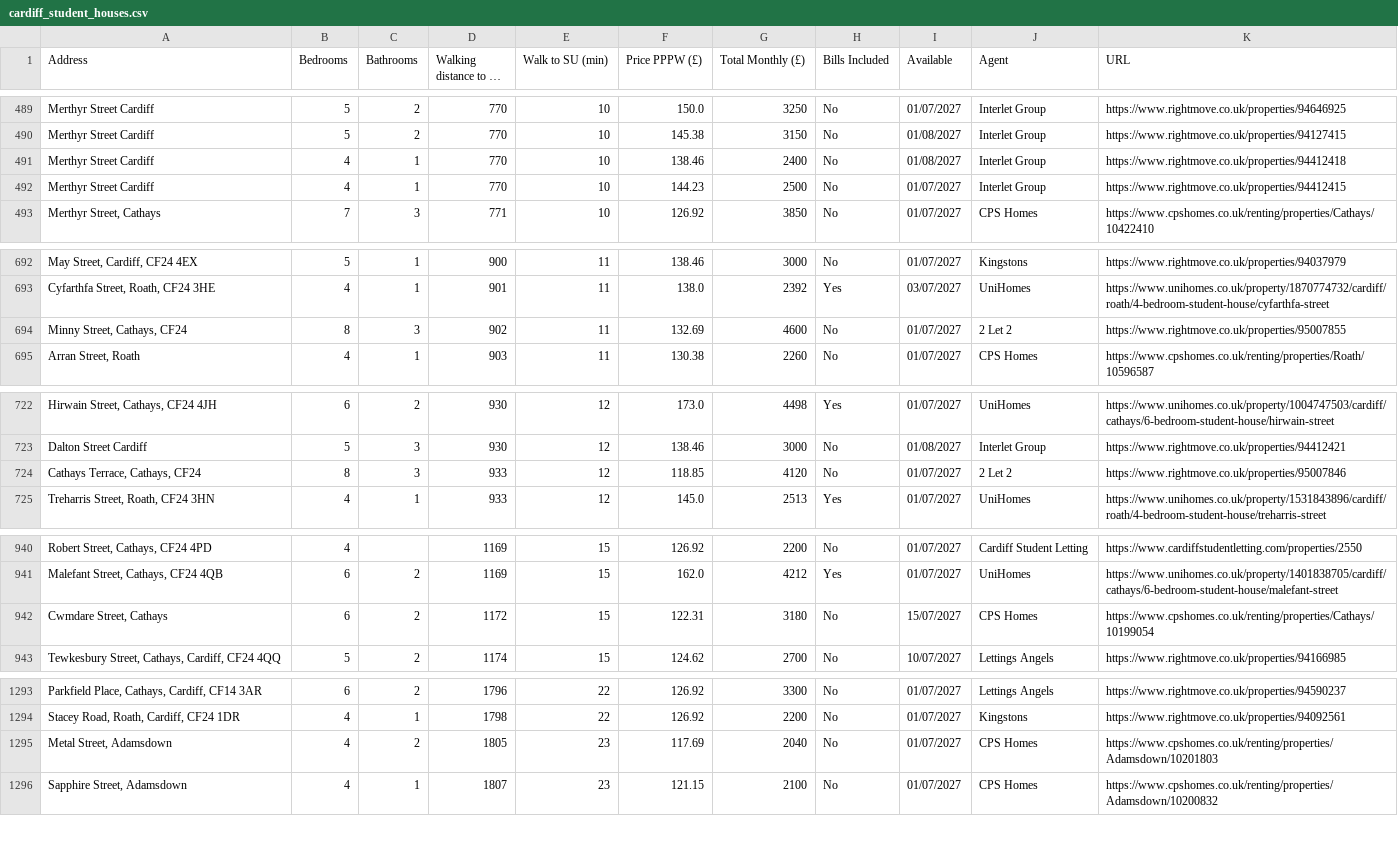
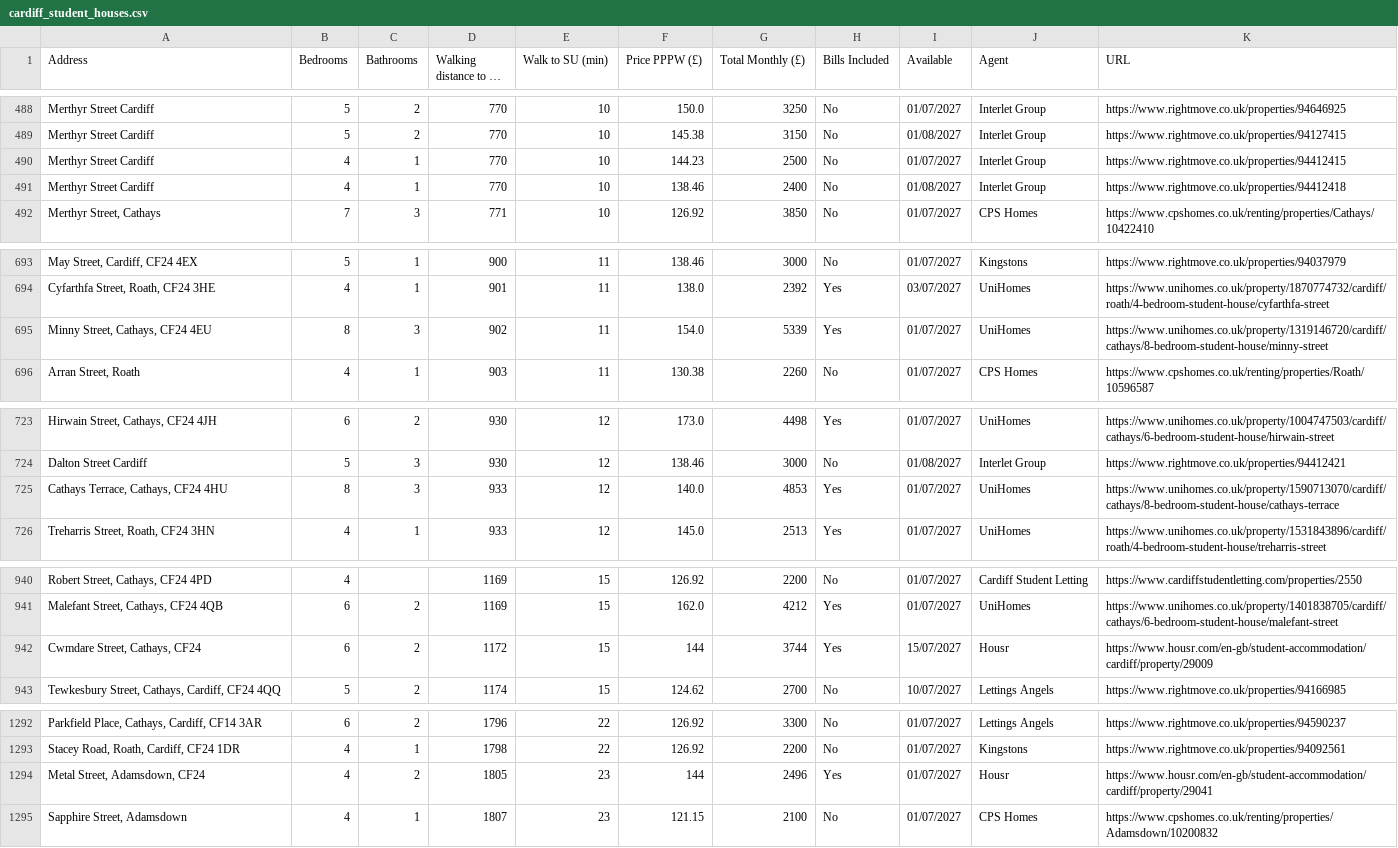
Before and after one commit to 3aks/3aks.github.io, a CSV file: housing/cardiff_student_houses.csv, drawn as a sheet; only a part is shown, gaps mark what is left out; long unchanged cells end in …; addresses are those after the commit; the diff covers the shown part only; the diff names each change by its address in the sheet, - before the commit and + after, or states it on an @@ line.

```diff
--- a/housing/cardiff_student_houses.csv
+++ b/housing/cardiff_student_houses.csv
@@ row 492 moved to row 490: Merthyr Street Cardiff @@
-A695 (Address): Minny Street, Cathays, CF24
+A695 (Address): Minny Street, Cathays, CF24 4EU
-F695 (Price PPPW (£)): 132.69
+F695 (Price PPPW (£)): 154.0
-G695 (Total Monthly (£)): 4600
+G695 (Total Monthly (£)): 5339
-H695 (Bills Included): No
+H695 (Bills Included): Yes
-J695 (Agent): 2 Let 2
+J695 (Agent): UniHomes
-K695 (URL): https://www.rightmove.co.uk/properties/95007855
+K695 (URL): https://www.unihomes.co.uk/property/1319146720/cardiff/cathays/8-bedroom-student-house/minny-street
-A725 (Address): Cathays Terrace, Cathays, CF24
+A725 (Address): Cathays Terrace, Cathays, CF24 4HU
-F725 (Price PPPW (£)): 118.85
+F725 (Price PPPW (£)): 140.0
-G725 (Total Monthly (£)): 4120
+G725 (Total Monthly (£)): 4853
-H725 (Bills Included): No
+H725 (Bills Included): Yes
-J725 (Agent): 2 Let 2
+J725 (Agent): UniHomes
-K725 (URL): https://www.rightmove.co.uk/properties/95007846
+K725 (URL): https://www.unihomes.co.uk/property/1590713070/cardiff/cathays/8-bedroom-student-house/cathays-terrace
-A942 (Address): Cwmdare Street, Cathays
+A942 (Address): Cwmdare Street, Cathays, CF24
-F942 (Price PPPW (£)): 122.31
+F942 (Price PPPW (£)): 144
-G942 (Total Monthly (£)): 3180
+G942 (Total Monthly (£)): 3744
-H942 (Bills Included): No
+H942 (Bills Included): Yes
-J942 (Agent): CPS Homes
+J942 (Agent): Housr
-K942 (URL): https://www.cpshomes.co.uk/renting/properties/Cathays/10199054
+K942 (URL): https://www.housr.com/en-gb/student-accommodation/cardiff/property/29009
-A1294 (Address): Metal Street, Adamsdown
+A1294 (Address): Metal Street, Adamsdown, CF24
-F1294 (Price PPPW (£)): 117.69
+F1294 (Price PPPW (£)): 144
-G1294 (Total Monthly (£)): 2040
+G1294 (Total Monthly (£)): 2496
-H1294 (Bills Included): No
+H1294 (Bills Included): Yes
-J1294 (Agent): CPS Homes
+J1294 (Agent): Housr
-K1294 (URL): https://www.cpshomes.co.uk/renting/properties/Adamsdown/10201803
+K1294 (URL): https://www.housr.com/en-gb/student-accommodation/cardiff/property/29041
```
Also changed, not shown: 5 added rows, 6 removed rows and 6 edited cells elsewhere in this file, housing/warwick/warwick_student_houses.csv, 2 other files.
